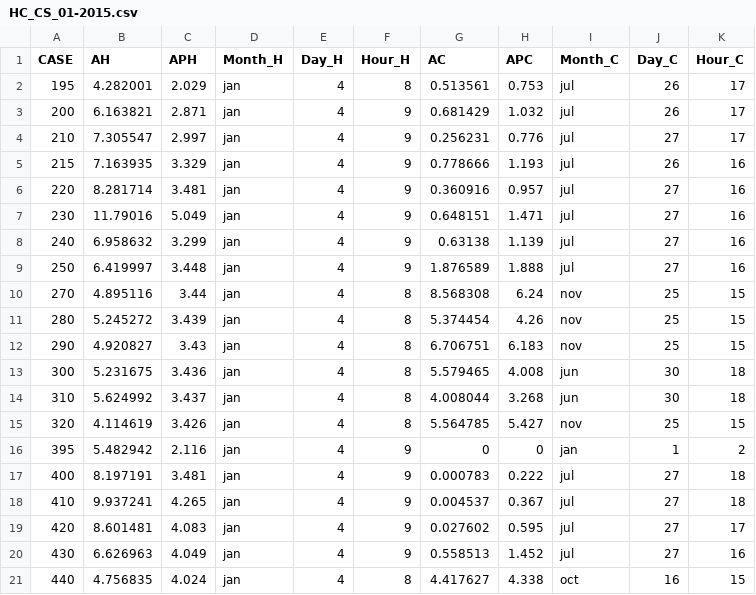
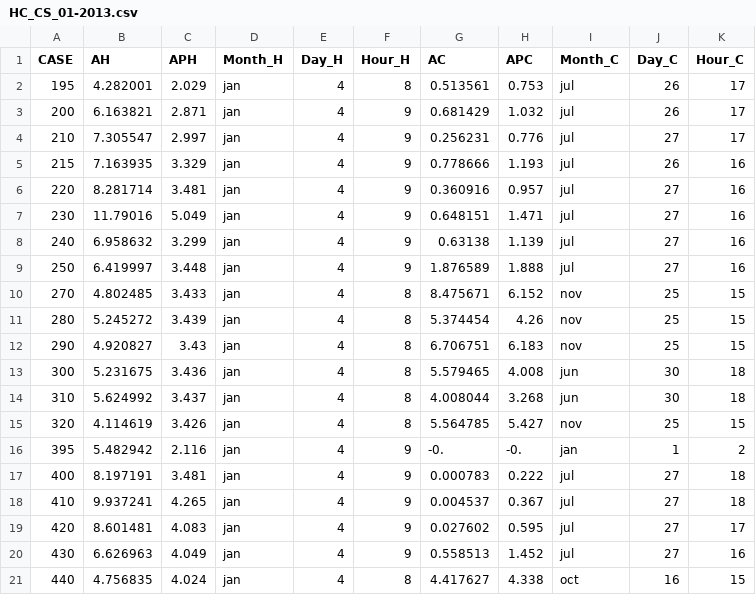
Before and after one commit to andregraff/Bestest_Andrea, a CSV file: csv_outputs/HC_CS_01-2013.csv (was csv_outputs/HC_CS_01-2015.csv), drawn as a sheet; only a part is shown.

```diff
--- a/csv_outputs/HC_CS_01-2015.csv
+++ b/csv_outputs/HC_CS_01-2013.csv
@@ -9,3 +9,3 @@ CASE,AH,APH,Month_H,Day_H,Hour_H,AC,APC,Month_C,Day_C,Hour_C
 250,6.419997,3.448,jan,4,9,1.876589,1.888,jul,27,16
-270,4.895116,3.44,jan,4,8,8.568308,6.24,nov,25,15
+270,4.802485,3.433,jan,4,8,8.475671,6.152,nov,25,15
 280,5.245272,3.439,jan,4,8,5.374454,4.26,nov,25,15
@@ -15,3 +15,3 @@ CASE,AH,APH,Month_H,Day_H,Hour_H,AC,APC,Month_C,Day_C,Hour_C
 320,4.114619,3.426,jan,4,8,5.564785,5.427,nov,25,15
-395,5.482942,2.116,jan,4,9,0,0,jan,1,2
+395,5.482942,2.116,jan,4,9,-0.,-0.,jan,1,2
 400,8.197191,3.481,jan,4,9,0.000783,0.222,jul,27,18
```
Also changed, not shown: csv_outputs/dist_AC.csv, csv_outputs/dist_AH.csv, 14 other files.
